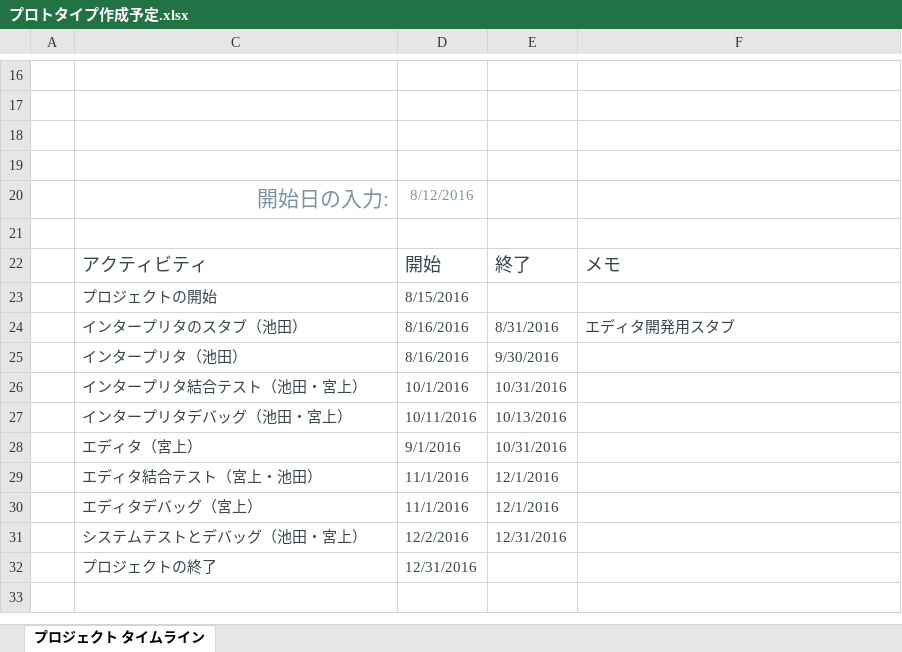
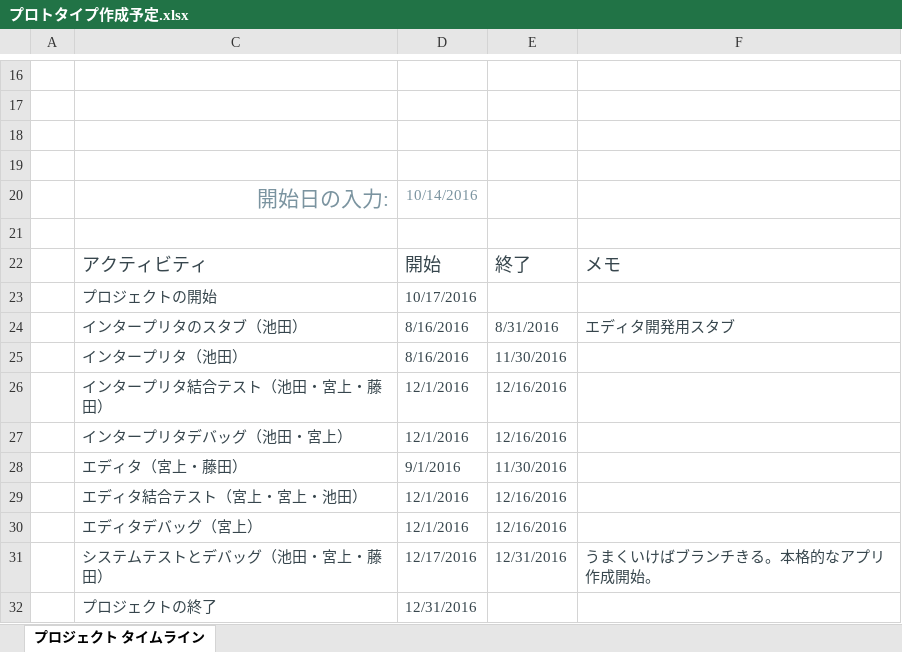
Before and after one commit to Ikepeeee/BeGIC, an Excel workbook: doc/進捗管理/プロトタイプ作成予定.xlsx, sheet プロジェクト タイムライン, drawn as a sheet; only a part is shown, gaps mark what is left out; values as stored, in another font and other column widths than the file's, no borders; charts and pictures and table styles not drawn; the diff names each change by its address in the sheet, - before the commit and + after, or states it on an @@ line.

```diff
--- a/doc/進捗管理/プロトタイプ作成予定.xlsx (sheet プロジェクト タイムライン)
+++ b/doc/進捗管理/プロトタイプ作成予定.xlsx (sheet プロジェクト タイムライン)
-D20: 8/12/2016
+D20: 10/14/2016
-D23: 8/15/2016
+D23: 10/17/2016
-E25: 9/30/2016
+E25: 11/30/2016
-C26: インタープリタ結合テスト（池田・宮上）
+C26: インタープリタ結合テスト（池田・宮上・藤田）
-D26: 10/1/2016
+D26: 12/1/2016
-E26: 10/31/2016
+E26: 12/16/2016
-D27: 10/11/2016
+D27: 12/1/2016
-E27: 10/13/2016
+E27: 12/16/2016
-C28: エディタ（宮上）
+C28: エディタ（宮上・藤田）
-E28: 10/31/2016
+E28: 11/30/2016
-C29: エディタ結合テスト（宮上・池田）
+C29: エディタ結合テスト（宮上・宮上・池田）
-D29:D30: 11/1/2016
+D29:D30: 12/1/2016
-E29:E30: 12/1/2016
+E29:E30: 12/16/2016
-C31: システムテストとデバッグ（池田・宮上）
+C31: システムテストとデバッグ（池田・宮上・藤田）
-D31: 12/2/2016
+D31: 12/17/2016
-F31: (empty)
+F31: うまくいけばブランチきる。本格的なアプリ作成開始。
```
Also changed, not shown: charts or pictures, 1 other file.
